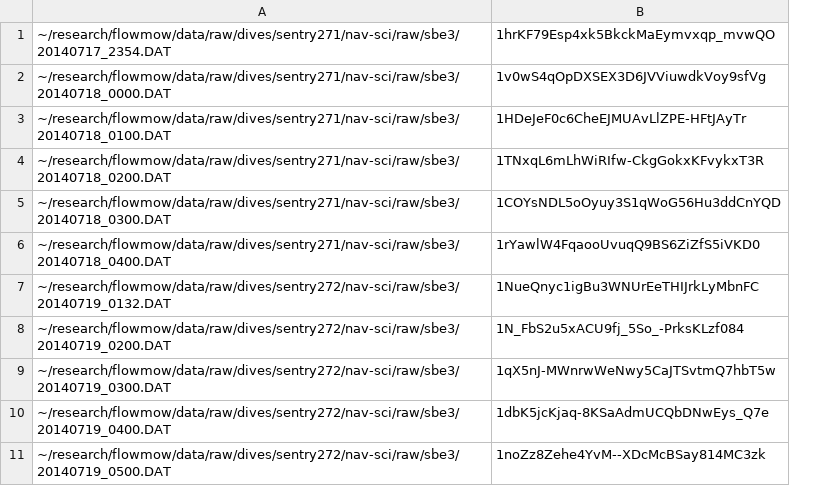
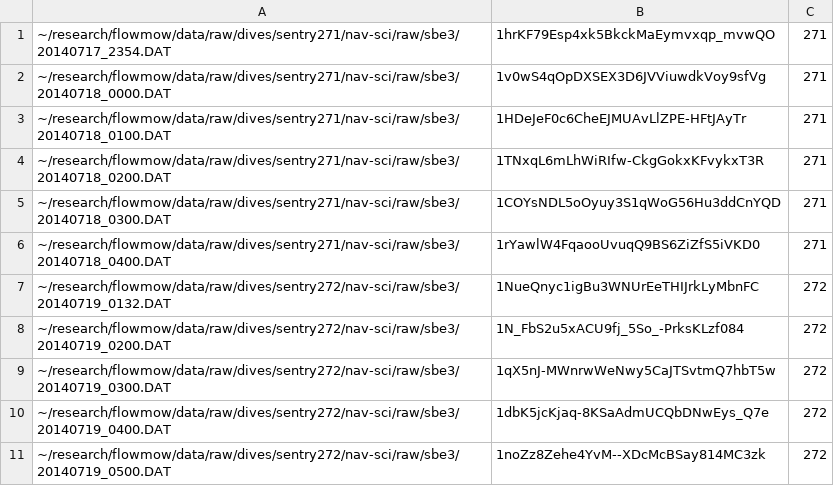
Before and after one commit to tjcrone/flowmow, a CSV file: data/info/ashes_sbe3.csv, drawn as a sheet; only a part is shown; the diff names each change by its address in the sheet, - before the commit and + after, or states it on an @@ line.

Commit message:
Add dive number to file lists

```diff
--- a/data/info/ashes_sbe3.csv
+++ b/data/info/ashes_sbe3.csv
+column C, rows 1-11: 271 | 271 | 271 | 271 | 271 | 271 | 272 | 272 | 272 | 272 | 272
```
Also changed, not shown: data/info/ashes_paros.csv, data/info/ashes_ustrain_chassis.csv.
